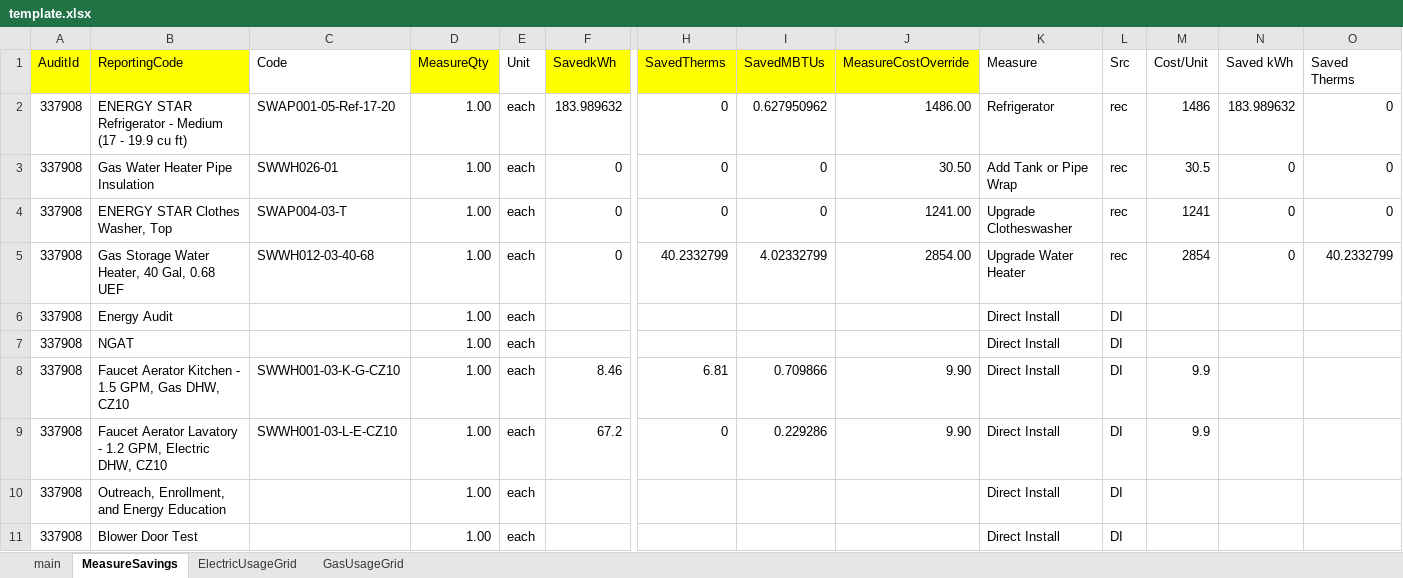
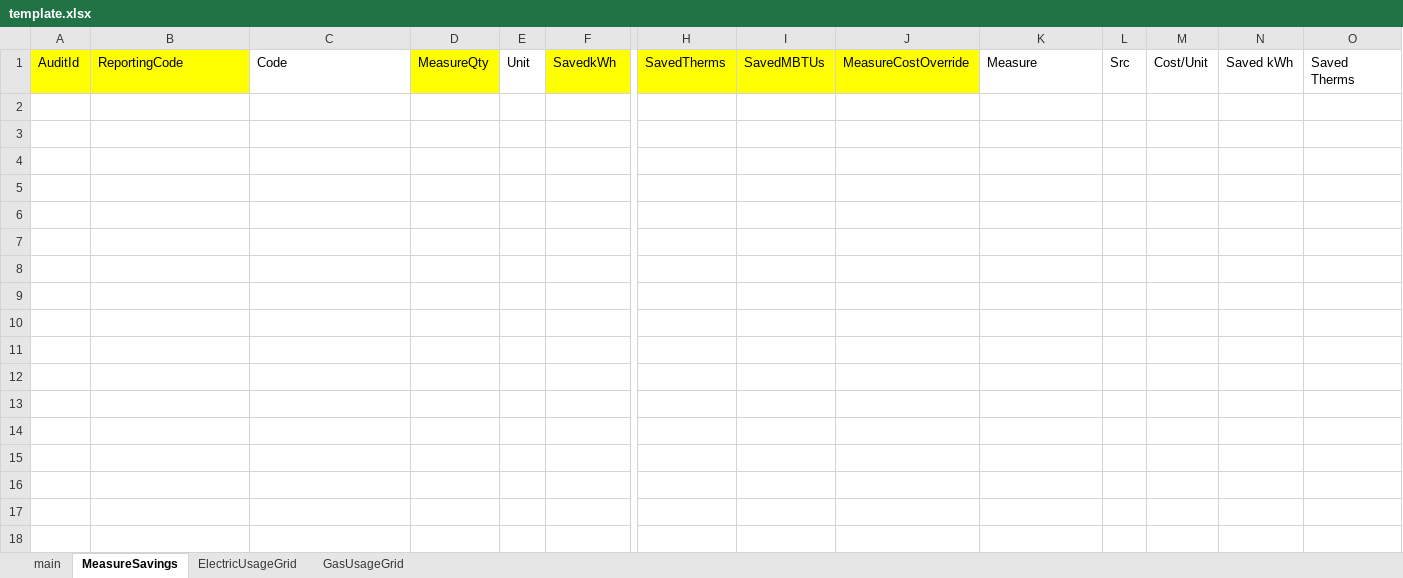
Before and after one commit to socrasteeze/snuggpro-inspector, an Excel workbook: template.xlsx, sheet MeasureSavings, drawn as a sheet; only a part is shown, gaps mark what is left out; values as stored, in another font and other column widths than the file's, no borders; table styles not drawn; rows hold the shown columns only; the diff names each change by its address in the sheet, - before the commit and + after, or states it on an @@ line.

```diff
--- a/template.xlsx (sheet MeasureSavings)
+++ b/template.xlsx (sheet MeasureSavings)
-row 2: 337908 | ENERGY STAR Refrigerator - Medium (17 - 19.9 cu ft) | SWAP001-05-Ref-17-20 | 1.00 | each | 183.989632 | 0 | 0.627950962 | 1486.00 | Refrigerator | rec | 1486 | 183.989632 | 0
-row 3: 337908 | Gas Water Heater Pipe Insulation | SWWH026-01 | 1.00 | each | 0 | 0 | 0 | 30.50 | Add Tank or Pipe Wrap | rec | 30.5 | 0 | 0
-row 4: 337908 | ENERGY STAR Clothes Washer, Top | SWAP004-03-T | 1.00 | each | 0 | 0 | 0 | 1241.00 | Upgrade Clotheswasher | rec | 1241 | 0 | 0
-row 5: 337908 | Gas Storage Water Heater, 40 Gal, 0.68 UEF | SWWH012-03-40-68 | 1.00 | each | 0 | 40.2332799 | 4.02332799 | 2854.00 | Upgrade Water Heater | rec | 2854 | 0 | 40.2332799
-row 6: 337908 | Energy Audit |  | 1.00 | each |  |  |  |  | Direct Install | DI
-row 7: 337908 | NGAT |  | 1.00 | each |  |  |  |  | Direct Install | DI
-row 8: 337908 | Faucet Aerator Kitchen - 1.5 GPM, Gas DHW, CZ10 | SWWH001-03-K-G-CZ10 | 1.00 | each | 8.46 | 6.81 | 0.709866 | 9.90 | Direct Install | DI | 9.9
-row 9: 337908 | Faucet Aerator Lavatory - 1.2 GPM, Electric DHW, CZ10 | SWWH001-03-L-E-CZ10 | 1.00 | each | 67.2 | 0 | 0.229286 | 9.90 | Direct Install | DI | 9.9
-row 10: 337908 | Outreach, Enrollment, and Energy Education |  | 1.00 | each |  |  |  |  | Direct Install | DI
-row 11: 337908 | Blower Door Test |  | 1.00 | each |  |  |  |  | Direct Install | DI
```
Also changed, not shown: sheet ElectricUsageGrid, sheet GasUsageGrid, sheet main, public/template_range.xlsx, 9 other files.
